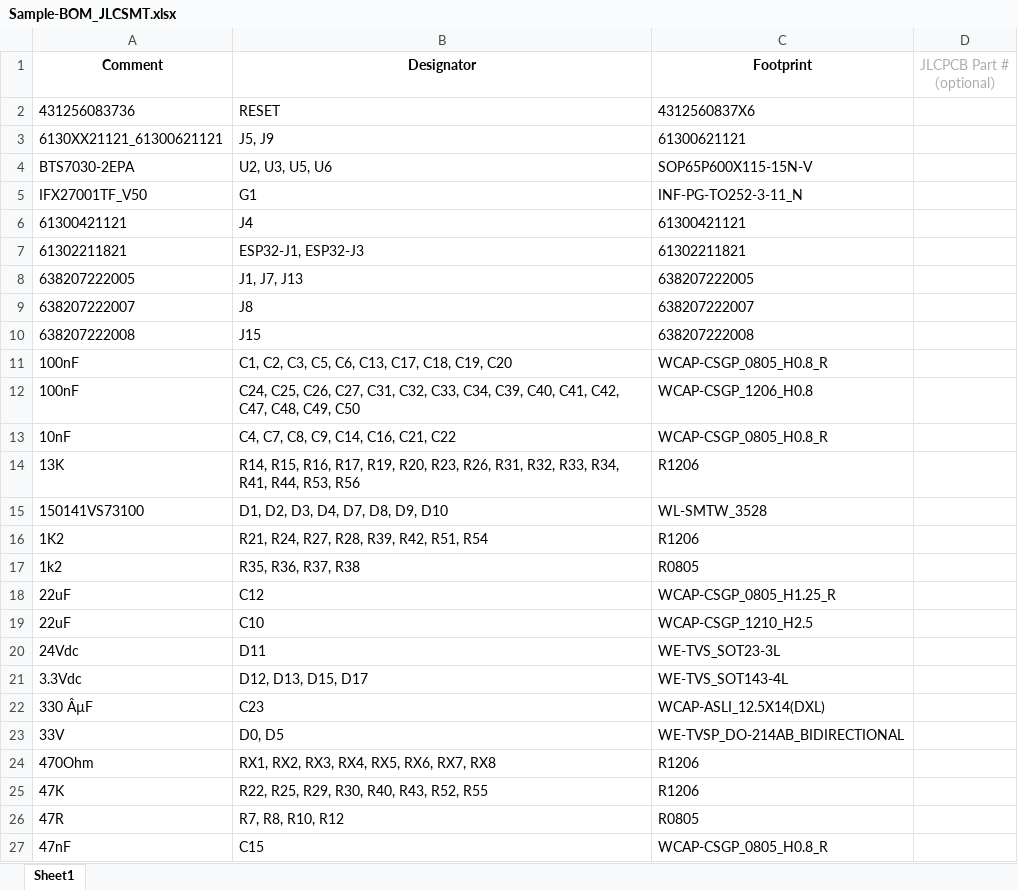
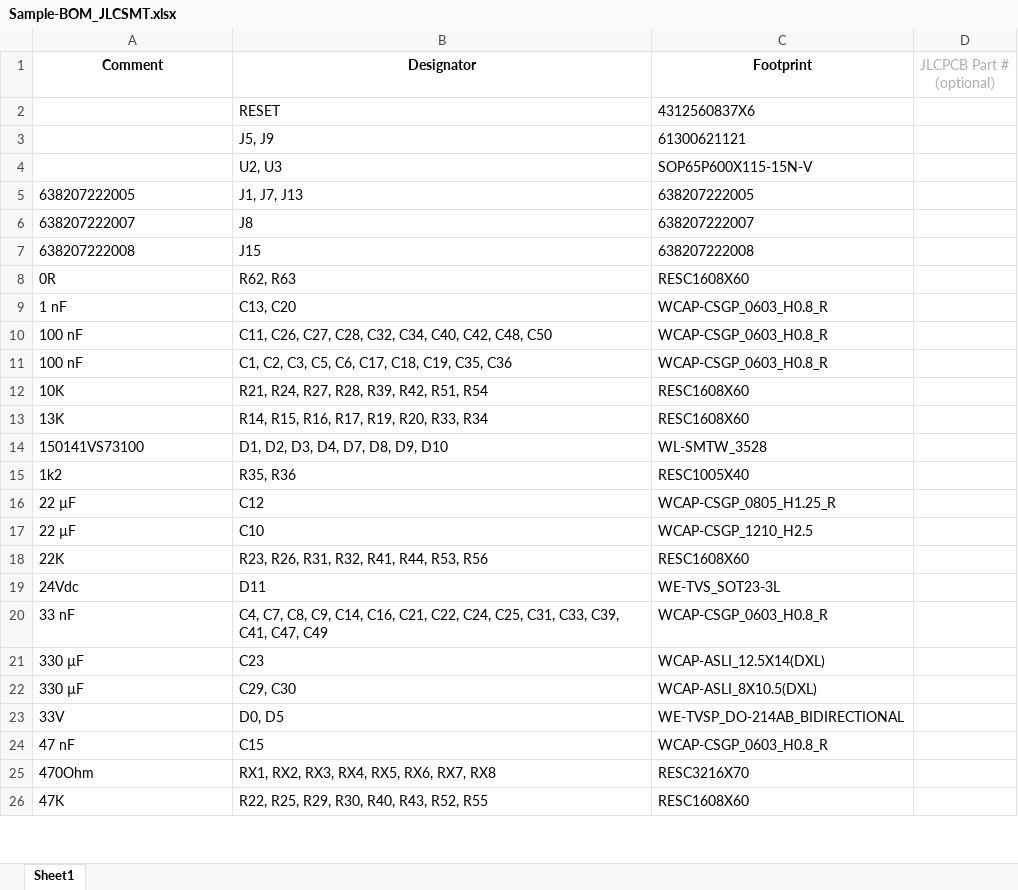
Before and after one commit to Meisterschulen-am-Ostbahnhof-Munchen/ISOBUS_Hardware, an Excel workbook: Hutschienenmoped-XL/Sample-BOM_JLCSMT.xlsx, sheet Sheet1, drawn as a sheet; only a part is shown; values as stored, in another font and other column widths than the file's, no borders; removed rows and columns are numbered as before the commit, all else as after; the diff covers the shown part only; the diff names each change by its address in the sheet, - before the commit and + after, or states it on an @@ line.

```diff
--- a/Hutschienenmoped-XL/Sample-BOM_JLCSMT.xlsx (sheet Sheet1)
+++ b/Hutschienenmoped-XL/Sample-BOM_JLCSMT.xlsx (sheet Sheet1)
-A2 (Comment): 431256083736
+A2 (Comment): (empty)
-A3 (Comment): 6130XX21121_61300621121
+A3 (Comment): (empty)
-row 4: BTS7030-2EPA | U2, U3, U5, U6 | SOP65P600X115-15N-V
-row 5: IFX27001TF_V50 | G1 | INF-PG-TO252-3-11_N
@@ row 6 moved to row 31: 61300421121 @@
@@ row 7 moved to row 32: 61302211821 @@
+row 4:  | U2, U3 | SOP65P600X115-15N-V
+row 8: 0R | R62, R63 | RESC1608X60
+row 9: 1 nF | C13, C20 | WCAP-CSGP_0603_H0.8_R
+row 10: 100 nF | C11, C26, C27, C28, C32, C34, C40, C42, C48, C50 | WCAP-CSGP_0603_H0.8_R
-A11 (Comment): 100nF
+A11 (Comment): 100 nF
-B11 (Designator): C1, C2, C3, C5, C6, C13, C17, C18, C19, C20
+B11 (Designator): C1, C2, C3, C5, C6, C17, C18, C19, C35, C36
-C11 (Footprint): WCAP-CSGP_0805_H0.8_R
+C11 (Footprint): WCAP-CSGP_0603_H0.8_R
-row 12: 100nF | C24, C25, C26, C27, C31, C32, C33, C34, C39, C40, C41, C42, C47, C48, C49, C50 | WCAP-CSGP_1206_H0.8
-row 13: 10nF | C4, C7, C8, C9, C14, C16, C21, C22 | WCAP-CSGP_0805_H0.8_R
-row 14: 13K | R14, R15, R16, R17, R19, R20, R23, R26, R31, R32, R33, R34, R41, R44, R53, R56 | R1206
+row 12: 10K | R21, R24, R27, R28, R39, R42, R51, R54 | RESC1608X60
+row 13: 13K | R14, R15, R16, R17, R19, R20, R33, R34 | RESC1608X60
-row 16: 1K2 | R21, R24, R27, R28, R39, R42, R51, R54 | R1206
-row 17: 1k2 | R35, R36, R37, R38 | R0805
+row 15: 1k2 | R35, R36 | RESC1005X40
-A16:A17 (Comment): 22uF
+A16:A17 (Comment): 22 µF
+row 18: 22K | R23, R26, R31, R32, R41, R44, R53, R56 | RESC1608X60
-row 21: 3.3Vdc | D12, D13, D15, D17 | WE-TVS_SOT143-4L
+row 20: 33 nF | C4, C7, C8, C9, C14, C16, C21, C22, C24, C25, C31, C33, C39, C41, C47, C49 | WCAP-CSGP_0603_H0.8_R
-A21 (Comment): 330 ÂµF
+A21 (Comment): 330 µF
+row 22: 330 µF | C29, C30 | WCAP-ASLI_8X10.5(DXL)
+row 24: 47 nF | C15 | WCAP-CSGP_0603_H0.8_R
-C25 (Footprint): R1206
+C25 (Footprint): RESC3216X70
-C26 (Footprint): R1206
+C26 (Footprint): RESC1608X60
-row 26: 47R | R7, R8, R10, R12 | R0805
-row 27: 47nF | C15 | WCAP-CSGP_0805_H0.8_R
```
Also changed, not shown: 11 added rows and 4 edited cells elsewhere in this sheet, Hutschienenmoped-XL/JLCSMT_Sample_CPL1.xlsx, 2 other files.
